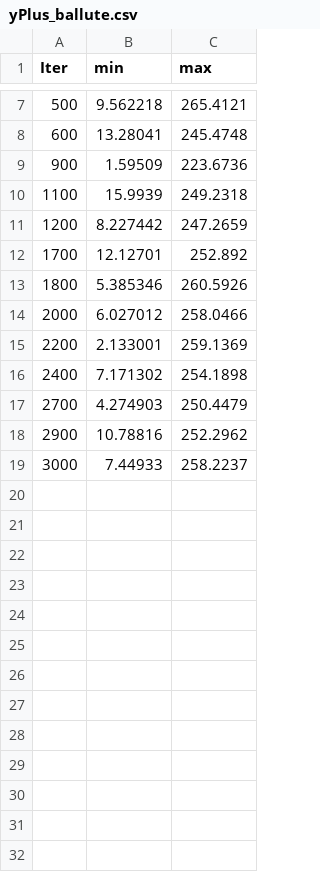
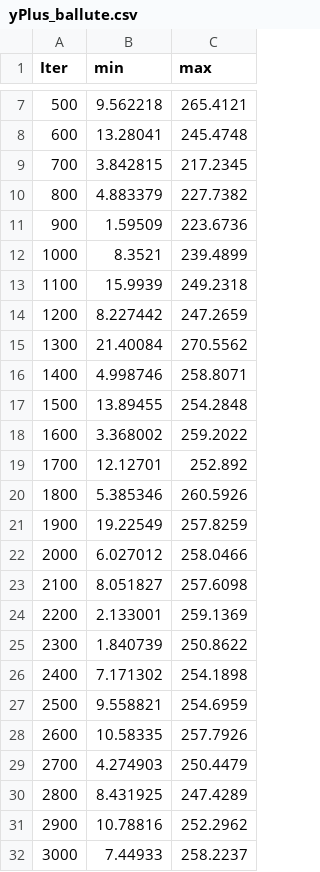
Before and after one commit to mg494/skydive, a CSV file: storage/2020-08-24_21-32/yPlus_ballute.csv, drawn as a sheet; only a part is shown, gaps mark what is left out; the diff names each change by its address in the sheet, - before the commit and + after, or states it on an @@ line.

```diff
--- a/storage/2020-08-24_21-32/yPlus_ballute.csv
+++ b/storage/2020-08-24_21-32/yPlus_ballute.csv
+row 9: 700 | 3.842815 | 217.2345
+row 10: 800 | 4.883379 | 227.7382
+row 12: 1000 | 8.3521 | 239.4899
+row 15: 1300 | 21.40084 | 270.5562
+row 16: 1400 | 4.998746 | 258.8071
+row 17: 1500 | 13.89455 | 254.2848
+row 18: 1600 | 3.368002 | 259.2022
+row 21: 1900 | 19.22549 | 257.8259
+row 23: 2100 | 8.051827 | 257.6098
+row 25: 2300 | 1.840739 | 250.8622
+row 27: 2500 | 9.558821 | 254.6959
+row 28: 2600 | 10.58335 | 257.7926
+row 30: 2800 | 8.431925 | 247.4289
```
Also changed, not shown: storage/2020-08-24_21-32/yPlus_sides.csv, 9 other files.
